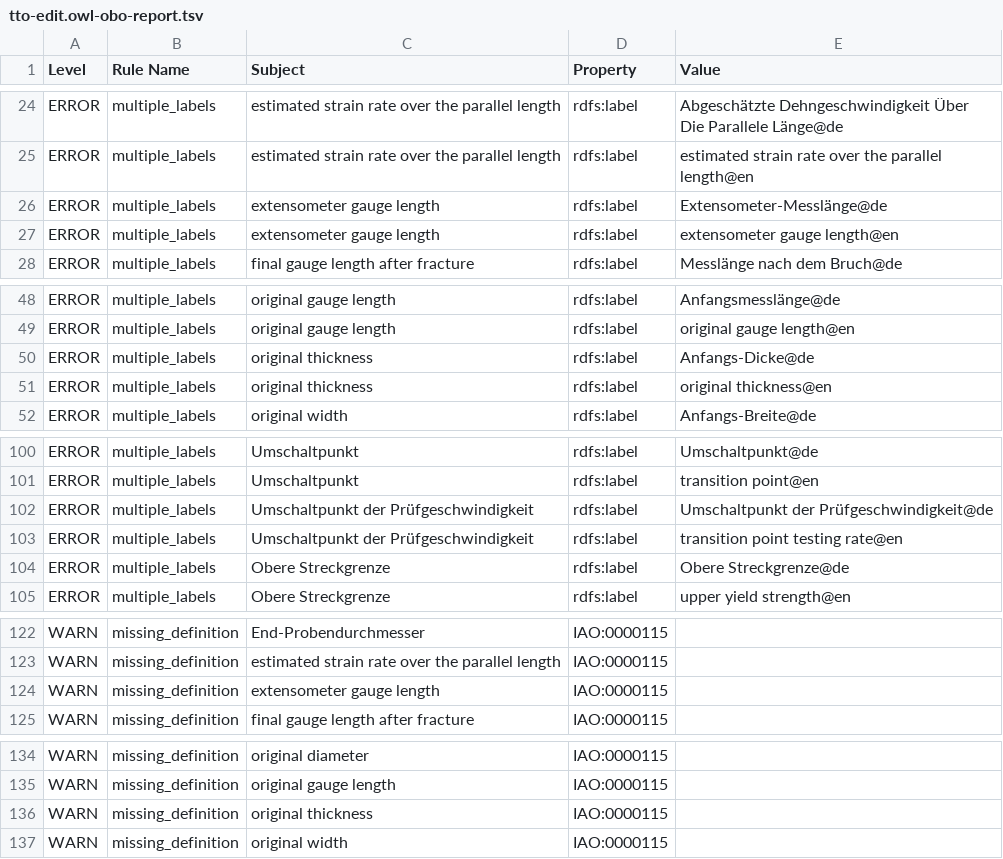
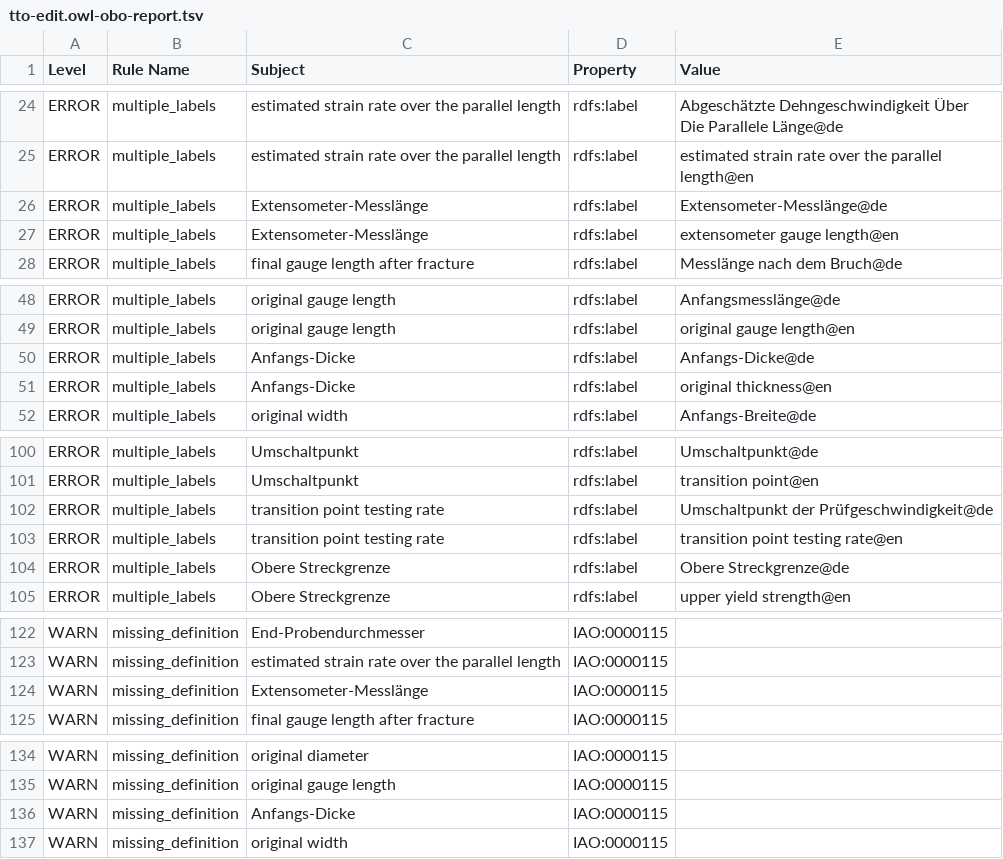
Before and after one commit to materialdigital/tensile-test-ontology, a TSV file: src/ontology/reports/tto-edit.owl-obo-report.tsv, drawn as a sheet; only a part is shown, gaps mark what is left out; the diff covers the shown part only.

```diff
--- a/src/ontology/reports/tto-edit.owl-obo-report.tsv
+++ b/src/ontology/reports/tto-edit.owl-obo-report.tsv
@@ -25,4 +25,4 @@ ERROR	multiple_labels	estimated strain rate over the parallel length	rdfs:label
 ERROR	multiple_labels	estimated strain rate over the parallel length	rdfs:label	estimated strain rate over the parallel length@en
-ERROR	multiple_labels	extensometer gauge length	rdfs:label	Extensometer-Messlänge@de
-ERROR	multiple_labels	extensometer gauge length	rdfs:label	extensometer gauge length@en
+ERROR	multiple_labels	Extensometer-Messlänge	rdfs:label	Extensometer-Messlänge@de
+ERROR	multiple_labels	Extensometer-Messlänge	rdfs:label	extensometer gauge length@en
 ERROR	multiple_labels	final gauge length after fracture	rdfs:label	Messlänge nach dem Bruch@de
@@ -49,4 +49,4 @@ ERROR	multiple_labels	original gauge length	rdfs:label	Anfangsmesslänge@de
 ERROR	multiple_labels	original gauge length	rdfs:label	original gauge length@en
-ERROR	multiple_labels	original thickness	rdfs:label	Anfangs-Dicke@de
-ERROR	multiple_labels	original thickness	rdfs:label	original thickness@en
+ERROR	multiple_labels	Anfangs-Dicke	rdfs:label	Anfangs-Dicke@de
+ERROR	multiple_labels	Anfangs-Dicke	rdfs:label	original thickness@en
 ERROR	multiple_labels	original width	rdfs:label	Anfangs-Breite@de
@@ -101,4 +101,4 @@ ERROR	multiple_labels	Umschaltpunkt	rdfs:label	Umschaltpunkt@de
 ERROR	multiple_labels	Umschaltpunkt	rdfs:label	transition point@en
-ERROR	multiple_labels	Umschaltpunkt der Prüfgeschwindigkeit	rdfs:label	Umschaltpunkt der Prüfgeschwindigkeit@de
-ERROR	multiple_labels	Umschaltpunkt der Prüfgeschwindigkeit	rdfs:label	transition point testing rate@en
+ERROR	multiple_labels	transition point testing rate	rdfs:label	Umschaltpunkt der Prüfgeschwindigkeit@de
+ERROR	multiple_labels	transition point testing rate	rdfs:label	transition point testing rate@en
 ERROR	multiple_labels	Obere Streckgrenze	rdfs:label	Obere Streckgrenze@de
@@ -123,3 +123,3 @@ WARN	missing_definition	End-Probendurchmesser	IAO:0000115
 WARN	missing_definition	estimated strain rate over the parallel length	IAO:0000115	
-WARN	missing_definition	extensometer gauge length	IAO:0000115	
+WARN	missing_definition	Extensometer-Messlänge	IAO:0000115	
 WARN	missing_definition	final gauge length after fracture	IAO:0000115	
@@ -135,3 +135,3 @@ WARN	missing_definition	original diameter	IAO:0000115
 WARN	missing_definition	original gauge length	IAO:0000115	
-WARN	missing_definition	original thickness	IAO:0000115	
+WARN	missing_definition	Anfangs-Dicke	IAO:0000115	
 WARN	missing_definition	original width	IAO:0000115	
```
Also changed, not shown: 1 edited cell elsewhere in this file, 6 other files.
